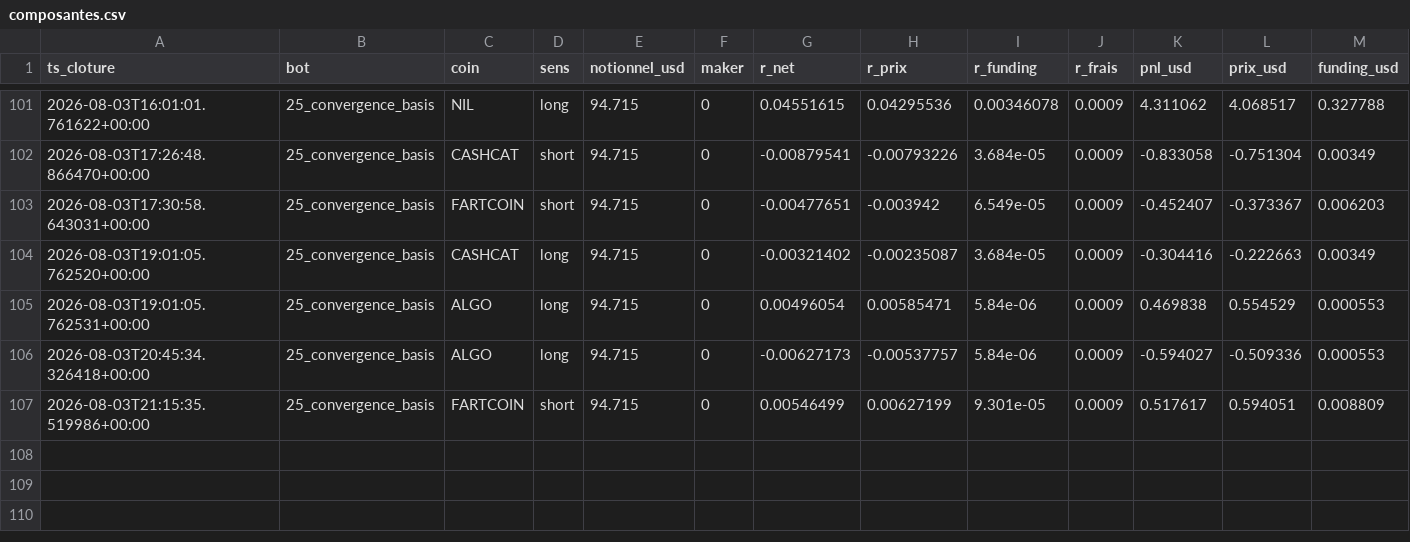
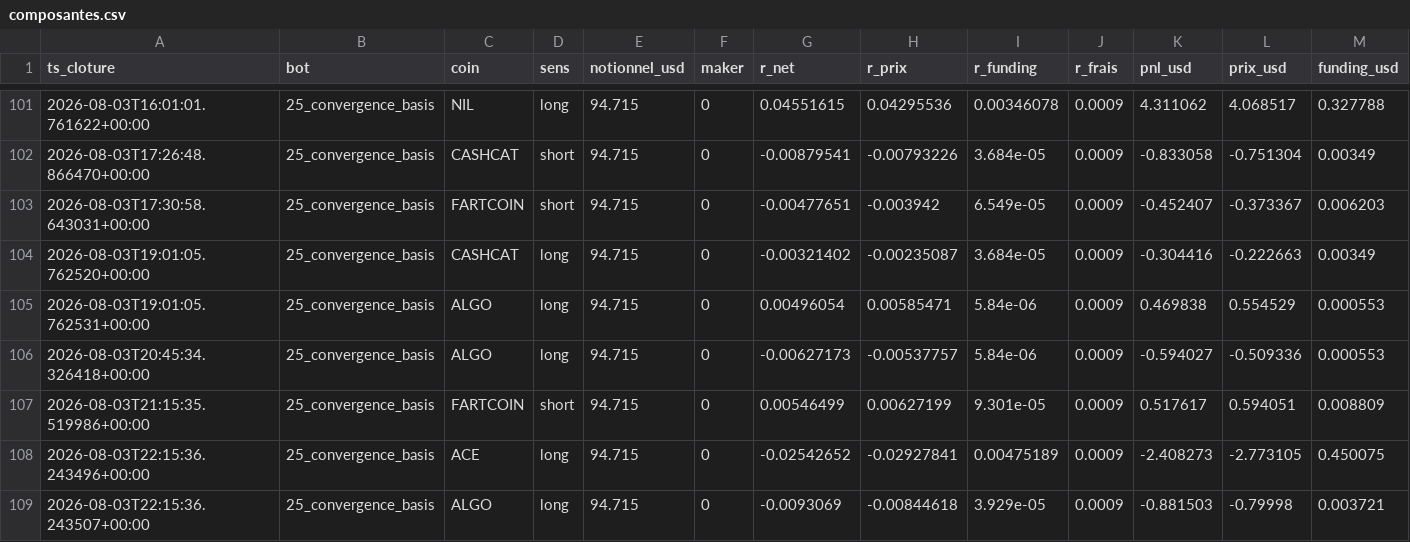
Before and after one commit to BSA-Laky/banc-paper, a CSV file: etat/composantes.csv, drawn as a sheet; only a part is shown, gaps mark what is left out; rows hold the shown columns only; the diff names each change by its address in the sheet, - before the commit and + after, or states it on an @@ line.

```diff
--- a/etat/composantes.csv
+++ b/etat/composantes.csv
+row 108: 2026-08-03T22:15:36.243496+00:00 | 25_convergence_basis | ACE | long | 94.715 | 0 | -0.02542652 | -0.02927841 | 0.00475189 | 0.0009 | -2.408273 | -2.773105 | 0.450075
+row 109: 2026-08-03T22:15:36.243507+00:00 | 25_convergence_basis | ALGO | long | 94.715 | 0 | -0.0093069 | -0.00844618 | 3.929e-05 | 0.0009 | -0.881503 | -0.79998 | 0.003721
```
Also changed, not shown: 9 other files.
